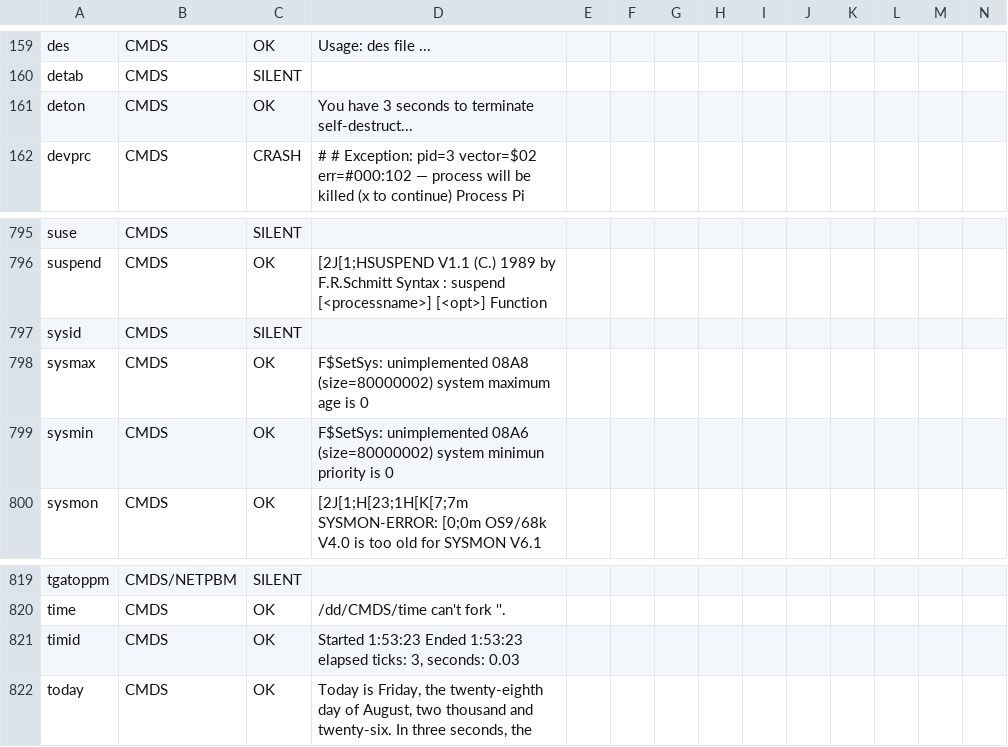
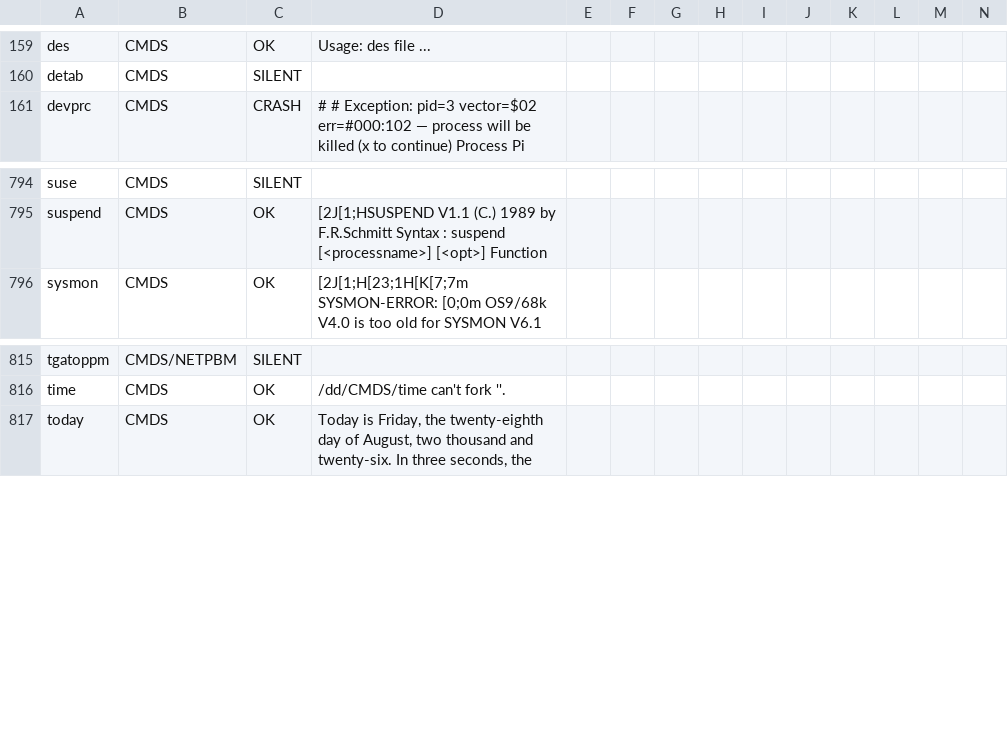
Before and after one commit to peacedudes/osk-freeware, a TSV file: notes/verify-loaded.tsv, drawn as a sheet; only a part is shown, gaps mark what is left out; rows hold the shown columns only; the diff names each change by its address in the sheet, - before the commit and + after, or states it on an @@ line.

```diff
--- a/notes/verify-loaded.tsv
+++ b/notes/verify-loaded.tsv
-row 161: deton | CMDS | OK | You have 3 seconds to terminate self-destruct...
-row 797: sysid | CMDS | SILENT
-row 798: sysmax | CMDS | OK | F$SetSys: unimplemented 08A8 (size=80000002) system maximum age is 0
-row 799: sysmin | CMDS | OK | F$SetSys: unimplemented 08A6 (size=80000002) system minimun priority is 0
-row 821: timid | CMDS | OK | Started 1:53:23 Ended 1:53:23 elapsed ticks: 3, seconds: 0.03
```
Also changed, not shown: notes/usenet-origins.tsv, notes/verify-bare.tsv, 13 other files.
